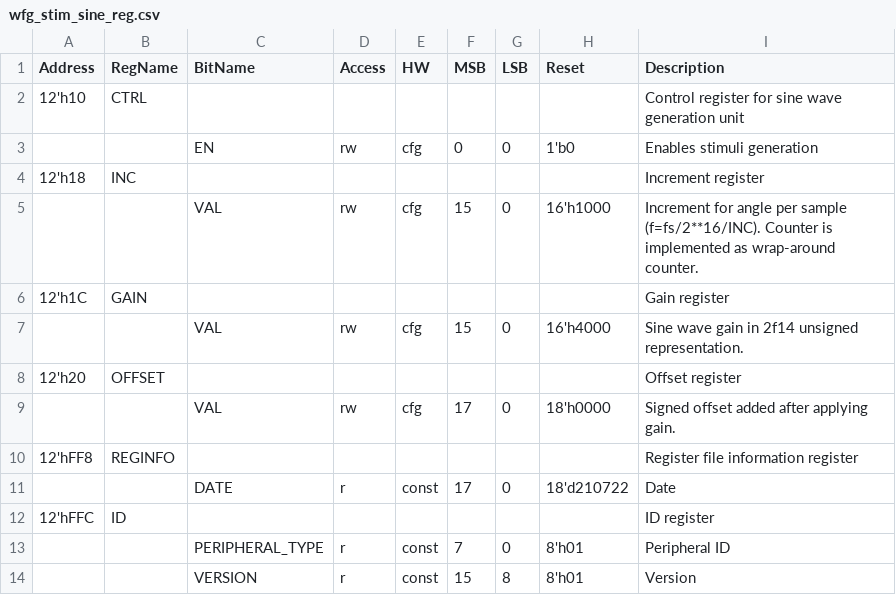
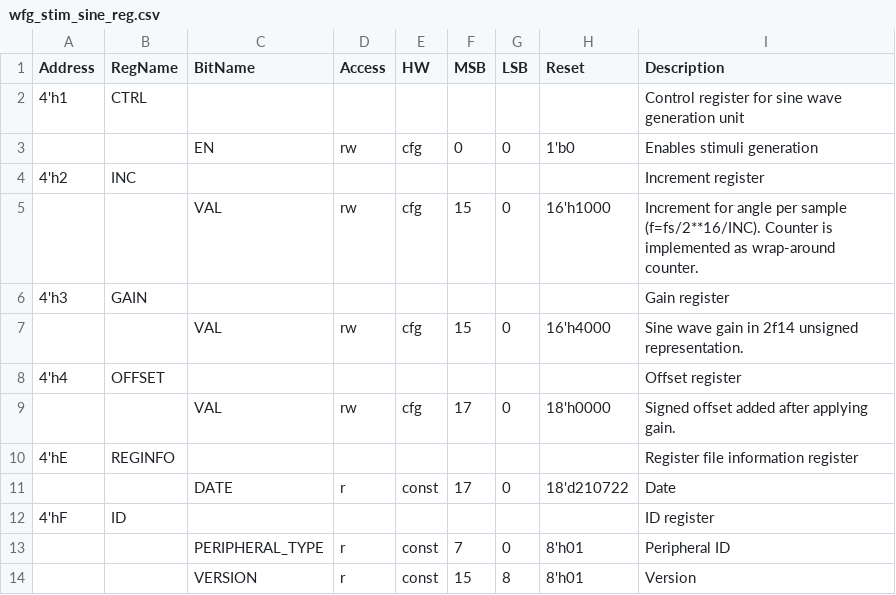
Before and after one commit to semify-eda/waveform-generator, a CSV file: design/wfg_stim_sine/data/wfg_stim_sine_reg.csv, drawn as a sheet.

```diff
--- a/design/wfg_stim_sine/data/wfg_stim_sine_reg.csv
+++ b/design/wfg_stim_sine/data/wfg_stim_sine_reg.csv
@@ -1,13 +1,13 @@
 Address,RegName,BitName,Access,HW,MSB,LSB,Reset,Description
-12'h10,CTRL,,,,,,,Control register for sine wave generation unit
+4'h1,CTRL,,,,,,,Control register for sine wave generation unit
 ,,EN,rw,cfg,0,0,1'b0,Enables stimuli generation
-12'h18,INC,,,,,,,Increment register
+4'h2,INC,,,,,,,Increment register
 ,,VAL,rw,cfg,15,0,16'h1000,Increment for angle per sample (f=fs/2**16/INC). Counter is implemented as wrap-around counter.
-12'h1C,GAIN,,,,,,,Gain register
+4'h3,GAIN,,,,,,,Gain register
 ,,VAL,rw,cfg,15,0,16'h4000,Sine wave gain in 2f14 unsigned representation.
-12'h20,OFFSET,,,,,,,Offset register
+4'h4,OFFSET,,,,,,,Offset register
 ,,VAL,rw,cfg,17,0,18'h0000,Signed offset added after applying gain.
-12'hFF8,REGINFO,,,,,,,Register file information register
+4'hE,REGINFO,,,,,,,Register file information register
 ,,DATE,r,const,17,0,18'd210722,Date
-12'hFFC,ID,,,,,,,ID register
+4'hF,ID,,,,,,,ID register
 ,,PERIPHERAL_TYPE,r,const,7,0,8'h01,Peripheral ID
```
Also changed, not shown: design/wfg_core/data/wfg_core_reg.csv, design/wfg_drive_spi/data/wfg_drive_spi_reg.csv, 9 other files.
